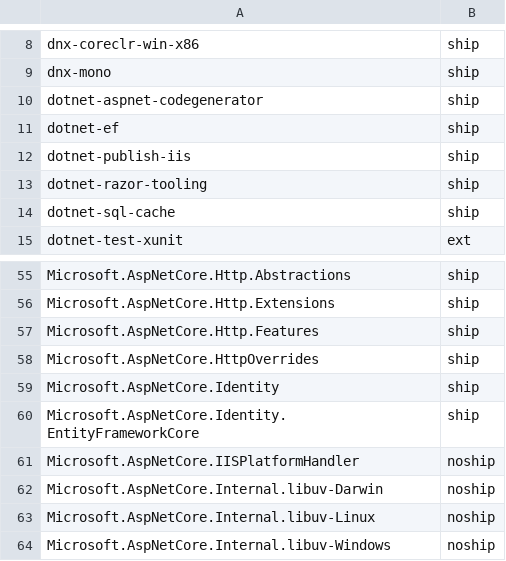
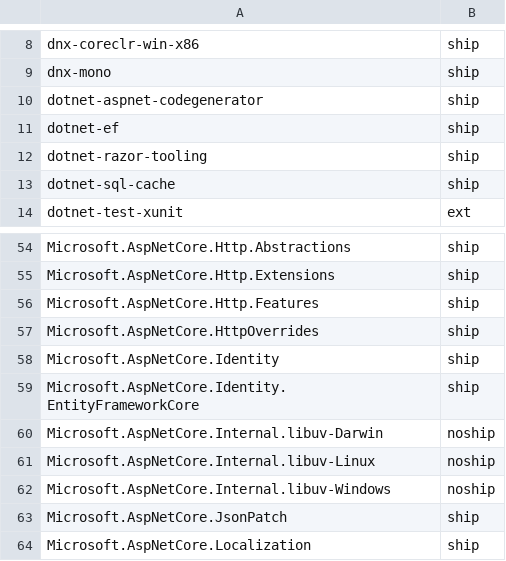
Before and after one commit to aspnet/Coherence, a CSV file: packages/packages.csv, drawn as a sheet; only a part is shown, gaps mark what is left out; the shorter side is filled out with more unchanged rows; the diff names each change by its address in the sheet, - before the commit and + after, or states it on an @@ line.

Commit message:
Remove old IISIntegration packages

```diff
--- a/packages/packages.csv
+++ b/packages/packages.csv
-row 12: dotnet-publish-iis | ship
-row 61: Microsoft.AspNetCore.IISPlatformHandler | noship
```
